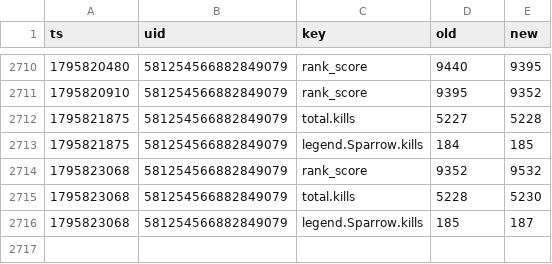
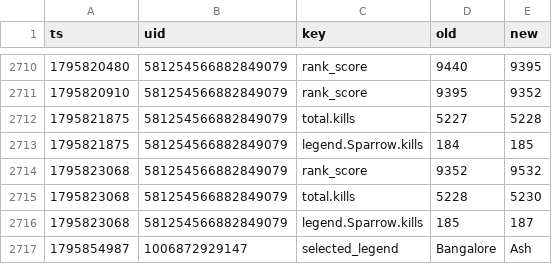
Before and after one commit to lukeapples/apex-tracker, a CSV file: changes.csv, drawn as a sheet; only a part is shown, gaps mark what is left out; the diff names each change by its address in the sheet, - before the commit and + after, or states it on an @@ line.

```diff
--- a/changes.csv
+++ b/changes.csv
+row 2717: 1795854987 | 1006872929147 | selected_legend | Bangalore | Ash
```
Also changed, not shown: 1 other file.
